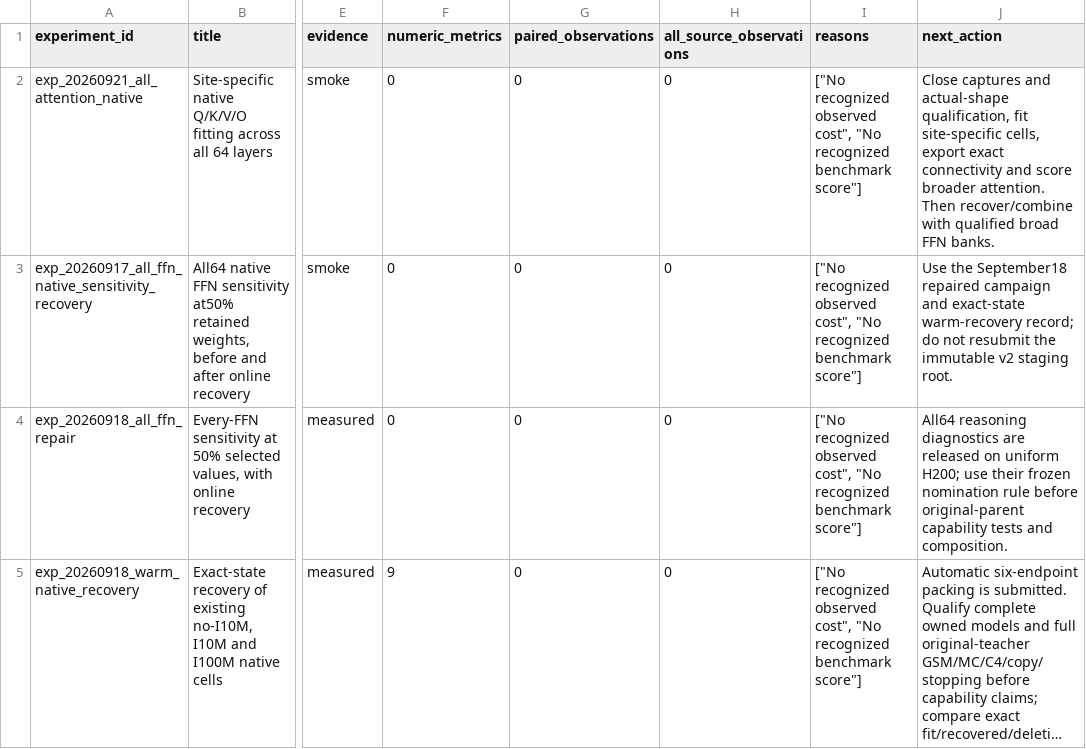
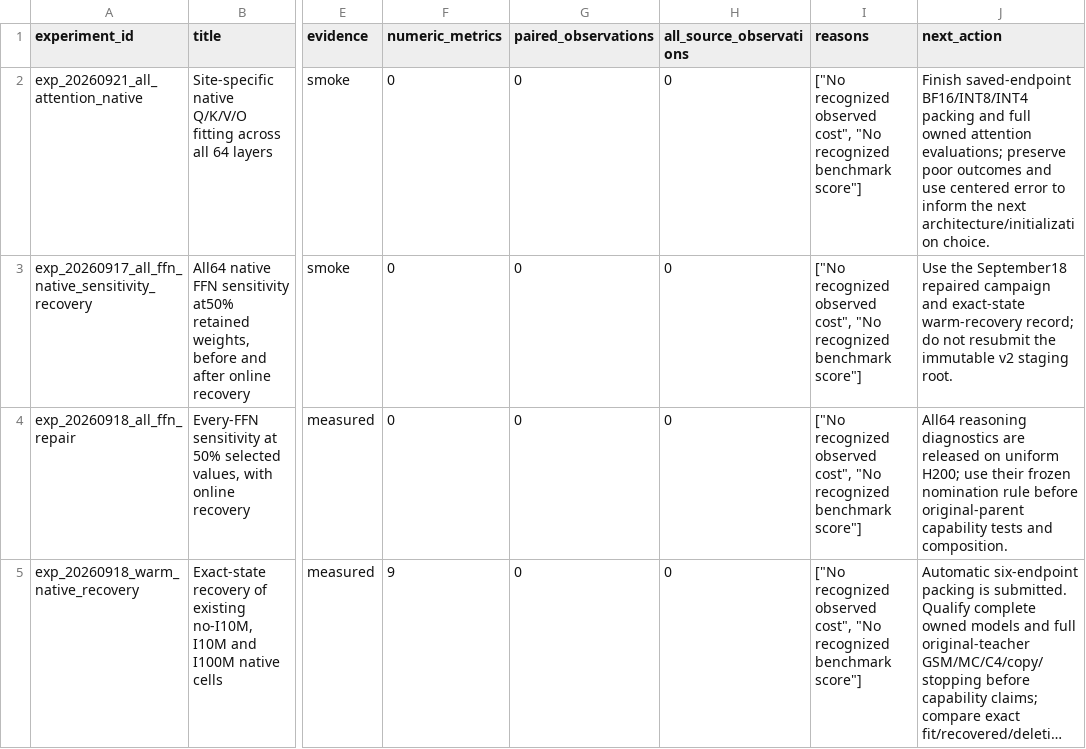
Before and after one commit to houman1359/DendriScale, a CSV file: data/coverage.csv, drawn as a sheet; only a part is shown, gaps mark what is left out; long unchanged cells end in …; the diff covers the shown part only; the diff names each change by its address in the sheet, - before the commit and + after, or states it on an @@ line.

Commit message:
Report complete precision and FFN-attention batteries plus broad-coverage failures

```diff
--- a/data/coverage.csv
+++ b/data/coverage.csv
-J2 (next_action): Close captures and actual-shape qualification, fit site-specific cells, export exact connectivity and score broader attention. Then recover/combine with qualified broad FFN banks.
+J2 (next_action): Finish saved-endpoint BF16/INT8/INT4 packing and full owned attention evaluations; preserve poor outcomes and use centered error to inform the next architecture/initialization choice.
```
Also changed, not shown: 13 edited cells elsewhere in this file, 5 other files.
